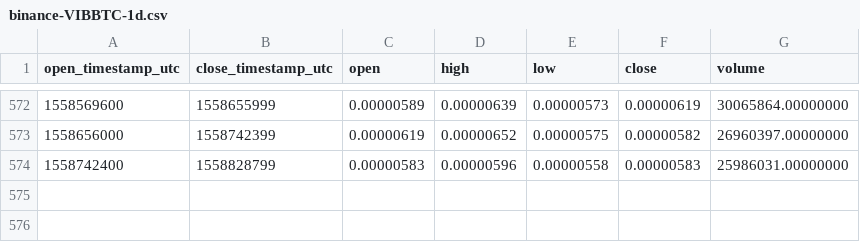
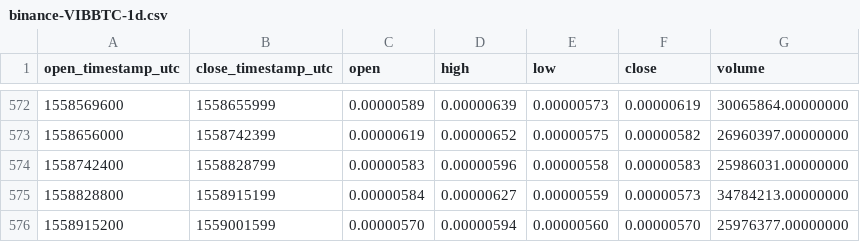
Before and after one commit to cryptobigbro/binance-VIBBTC, a CSV file: binance-VIBBTC-1d.csv, drawn as a sheet; only a part is shown, gaps mark what is left out; the diff names each change by its address in the sheet, - before the commit and + after, or states it on an @@ line.

Commit message:
Update OHLCV data.

```diff
--- a/binance-VIBBTC-1d.csv
+++ b/binance-VIBBTC-1d.csv
+row 575: 1558828800 | 1558915199 | 0.00000584 | 0.00000627 | 0.00000559 | 0.00000573 | 34784213.00000000
+row 576: 1558915200 | 1559001599 | 0.00000570 | 0.00000594 | 0.00000560 | 0.00000570 | 25976377.00000000
```
Also changed, not shown: 1 other file.
